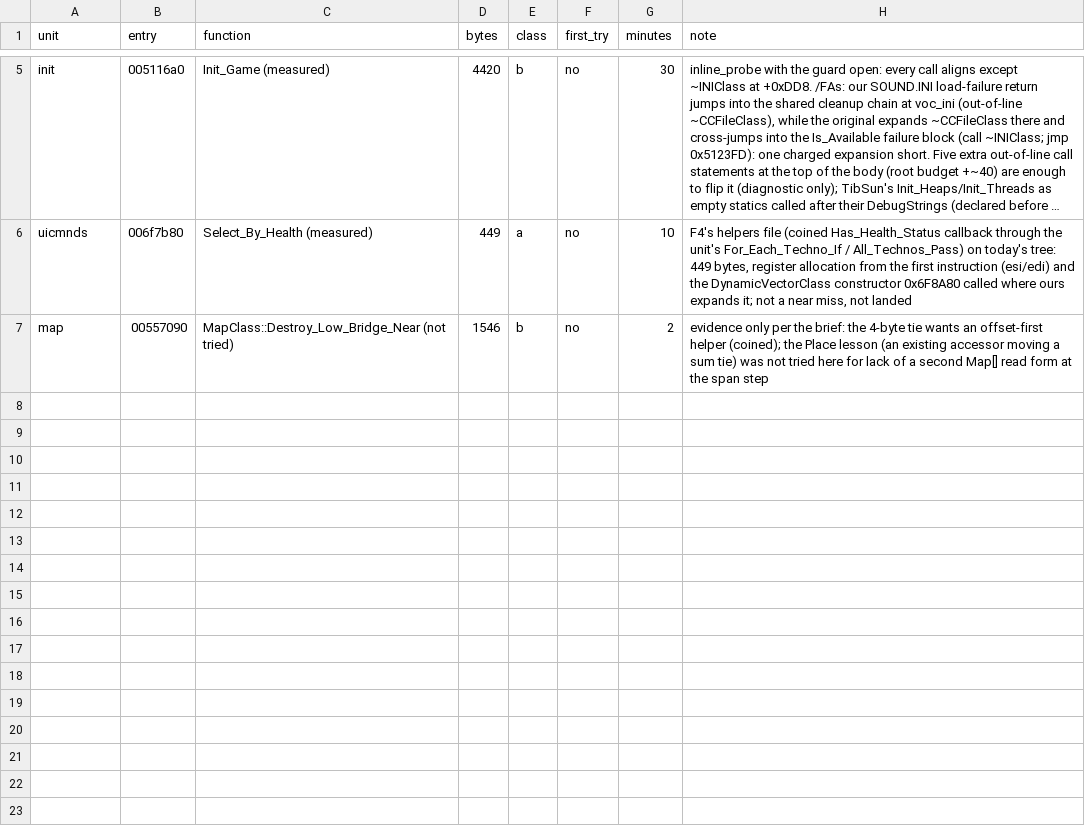
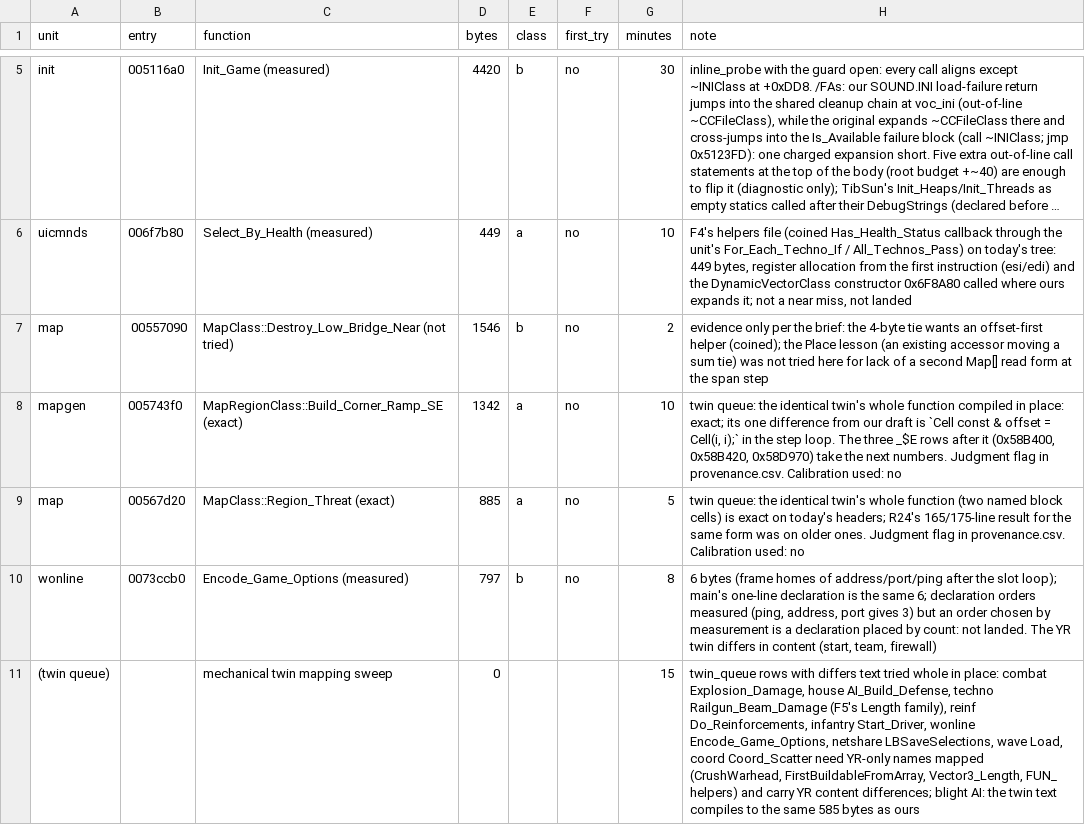
Before and after one commit to meastes/redalert2-decomp, a CSV file: rebuild/manifest/b_log_o4.csv, drawn as a sheet; only a part is shown, gaps mark what is left out; long unchanged cells end in …; the diff covers the shown part only; the diff names each change by its address in the sheet, - before the commit and + after, or states it on an @@ line.

Commit message:
Snapshot of local 669a80996 Rebuild (owner landing): lane O8 (review ruling): AbstractClass::Is_Techno and Wstring::c_str inline in ra2-decomp's form; cell Goodie_Check and netshare Change_Scenario_Slots exact, sidebar SelectClass::Action exact again; queue Print_CRCs and mapgen Create_Urban_Area parked count-sensitive with probes; Draw_It stays exact (wfo185 whole-file exact)

```diff
--- a/rebuild/manifest/b_log_o4.csv
+++ b/rebuild/manifest/b_log_o4.csv
+row 8: mapgen | 005743f0 | MapRegionClass::Build_Corner_Ramp_SE (exact) | 1342 | a | no | 10 | twin queue: the identical twin's whole function compiled in place: exact; its one difference from our draft is `Cell const & offset = Cell(i, i);` in the step loop. The three _$E rows after it (0x58B400, 0x58B420, 0x58D970) take the next numbers. Judgment flag in provenance.csv. Calibration used: no
+row 9: map | 00567d20 | MapClass::Region_Threat (exact) | 885 | a | no | 5 | twin queue: the identical twin's whole function (two named block cells) is exact on today's headers; R24's 165/175-line result for the same form was on older ones. Judgment flag in provenance.csv. Calibration used: no
+row 10: wonline | 0073ccb0 | Encode_Game_Options (measured) | 797 | b | no | 8 | 6 bytes (frame homes of address/port/ping after the slot loop); main's one-line declaration is the same 6; declaration orders measured (ping, address, port gives 3) but an order chosen by measurement is a declaration placed by count: not landed. The YR twin differs in content (start, team, firewall)
+row 11: (twin queue) |  | mechanical twin mapping sweep | 0 |  |  | 15 | twin_queue rows with differs text tried whole in place: combat Explosion_Damage, house AI_Build_Defense, techno Railgun_Beam_Damage (F5's Length family), reinf Do_Reinforcements, infantry Start_Driver, wonline Encode_Game_Options, netshare LBSaveSelections, wave Load, coord Coord_Scatter need YR-only names mapped (CrushWarhead, FirstBuildableFromArray, Vector3_Length, FUN_ helpers) and carry YR content differences; blight AI: the twin text compiles to the same 585 bytes as ours
```
Also changed, not shown: 4 added rows elsewhere in this file, rebuild/manifest/header_judgments.csv, rebuild/manifest/progress.csv, 45 other files.
